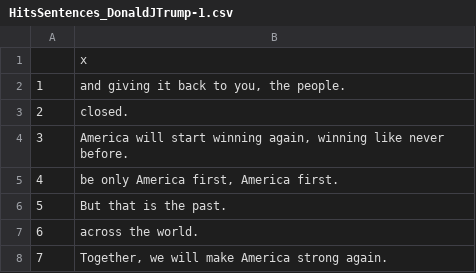
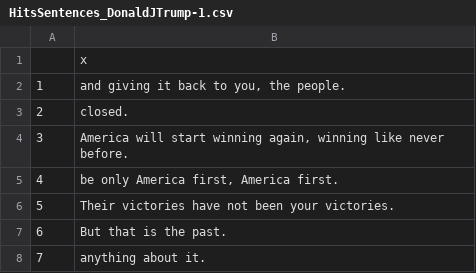
Before and after one commit to TZstatsADS/Spr2017-Proj1-eeelaine, a CSV file: output/Memorability/HitsSentences/HitsSentences_DonaldJTrump-1.csv, drawn as a sheet.

```diff
--- a/output/Memorability/HitsSentences/HitsSentences_DonaldJTrump-1.csv
+++ b/output/Memorability/HitsSentences/HitsSentences_DonaldJTrump-1.csv
@@ -5,4 +5,4 @@
 "4","be only America first, America first."
-"5","But that is the past."
-"6","across the world."
-"7","Together, we will make America strong again."
+"5","Their victories have not been your victories."
+"6","But that is the past."
+"7","anything about it."
```
Also changed, not shown: 9 other files.
